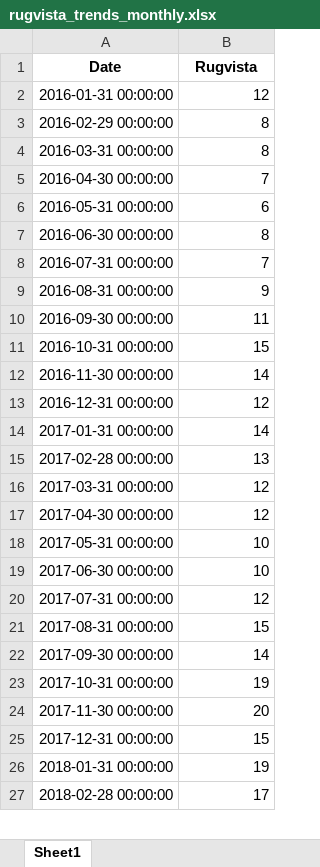
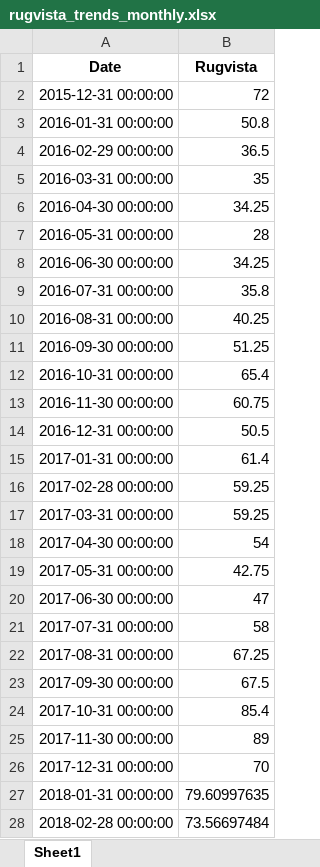
Before and after one commit to Flossan1337/Scraper, an Excel workbook: data/rugvista_trends_monthly.xlsx, sheet Sheet1, drawn as a sheet; only a part is shown; values as stored, in another font and other column widths than the file's, no borders; addresses are those after the commit; the diff covers the shown part only; the diff names each change by its address in the sheet, - before the commit and + after, or states it on an @@ line.

```diff
--- a/data/rugvista_trends_monthly.xlsx (sheet Sheet1)
+++ b/data/rugvista_trends_monthly.xlsx (sheet Sheet1)
+row 2: 2015-12-31 00:00:00 | 72
-B3 (Rugvista): 12
+B3 (Rugvista): 50.8
-B4 (Rugvista): 8
+B4 (Rugvista): 36.5
-B5 (Rugvista): 8
+B5 (Rugvista): 35
-B6 (Rugvista): 7
+B6 (Rugvista): 34.25
-B7 (Rugvista): 6
+B7 (Rugvista): 28
-B8 (Rugvista): 8
+B8 (Rugvista): 34.25
-B9 (Rugvista): 7
+B9 (Rugvista): 35.8
-B10 (Rugvista): 9
+B10 (Rugvista): 40.25
-B11 (Rugvista): 11
+B11 (Rugvista): 51.25
-B12 (Rugvista): 15
+B12 (Rugvista): 65.4
-B13 (Rugvista): 14
+B13 (Rugvista): 60.75
-B14 (Rugvista): 12
+B14 (Rugvista): 50.5
-B15 (Rugvista): 14
+B15 (Rugvista): 61.4
-B16 (Rugvista): 13
+B16 (Rugvista): 59.25
-B17 (Rugvista): 12
+B17 (Rugvista): 59.25
-B18 (Rugvista): 12
+B18 (Rugvista): 54
-B19 (Rugvista): 10
+B19 (Rugvista): 42.75
-B20 (Rugvista): 10
+B20 (Rugvista): 47
-B21 (Rugvista): 12
+B21 (Rugvista): 58
-B22 (Rugvista): 15
+B22 (Rugvista): 67.25
-B23 (Rugvista): 14
+B23 (Rugvista): 67.5
-B24 (Rugvista): 19
+B24 (Rugvista): 85.4
-B25 (Rugvista): 20
+B25 (Rugvista): 89
-B26 (Rugvista): 15
+B26 (Rugvista): 70
-B27 (Rugvista): 19
+B27 (Rugvista): 79.60997635
-B28 (Rugvista): 17
+B28 (Rugvista): 73.56697484
```
Also changed, not shown: 1 added row and 98 edited cells elsewhere in this sheet, 1 other file.
